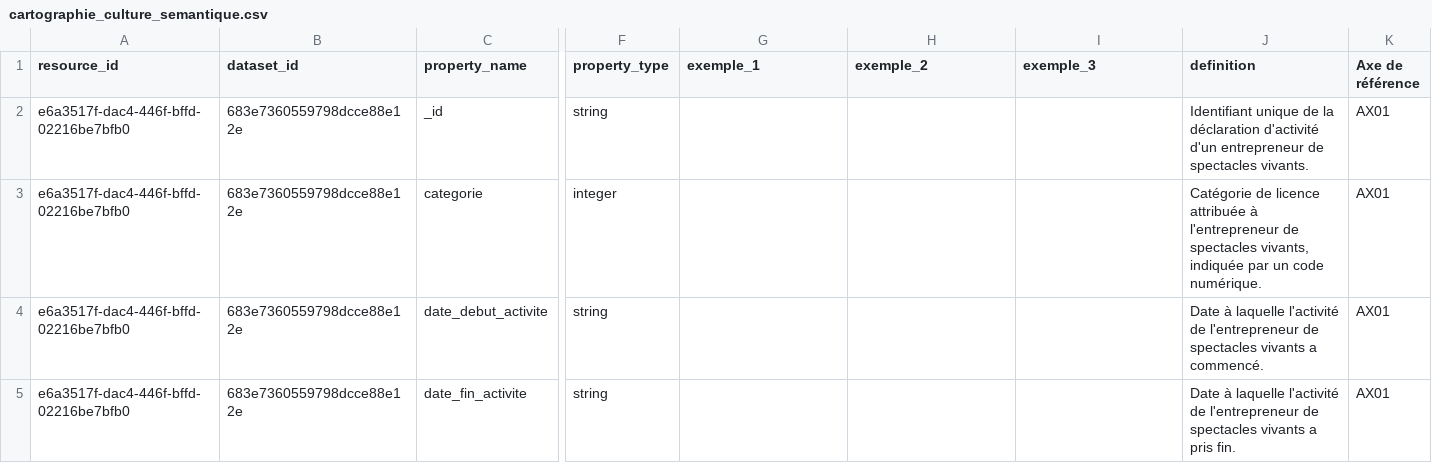
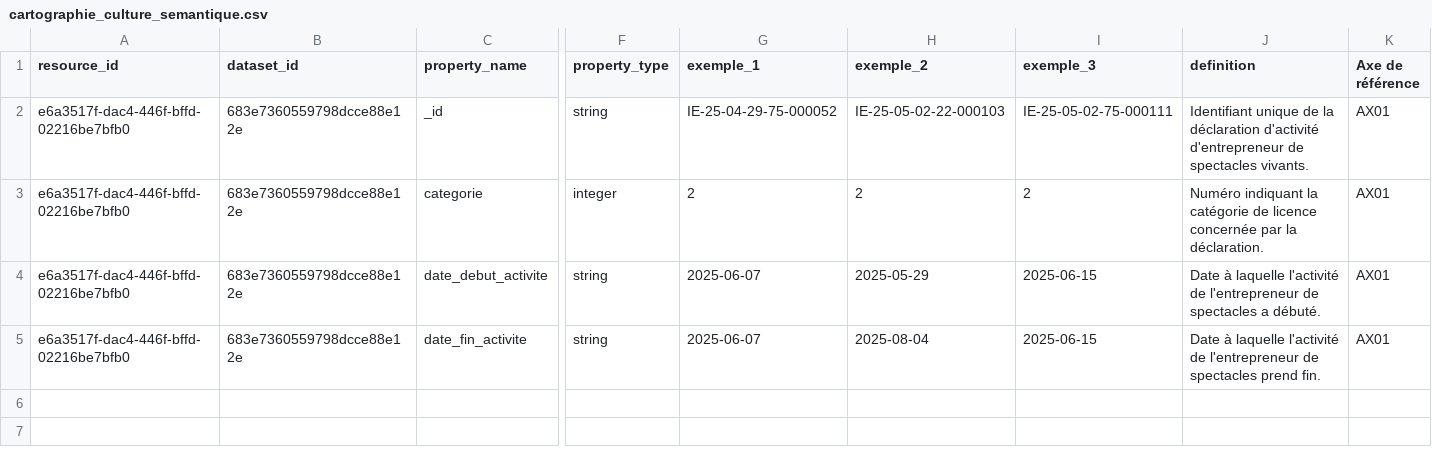
Before and after one commit to Tipicomm/DPNC, a CSV file: CartoDataMC/cartographie_culture_semantique.csv, drawn as a sheet; only a part is shown, gaps mark what is left out; the diff names each change by its address in the sheet, - before the commit and + after, or states it on an @@ line.

```diff
--- a/CartoDataMC/cartographie_culture_semantique.csv
+++ b/CartoDataMC/cartographie_culture_semantique.csv
-G2 (exemple_1): (empty)
+G2 (exemple_1): IE-25-04-29-75-000052
-H2 (exemple_2): (empty)
+H2 (exemple_2): IE-25-05-02-22-000103
-I2 (exemple_3): (empty)
+I2 (exemple_3): IE-25-05-02-75-000111
-J2 (definition): …déclaration d'activité d'un entrepreneur de spectacles…
+J2 (definition): …déclaration d'activité d'entrepreneur de spectacles…
-G3 (exemple_1): (empty)
+G3 (exemple_1): 2
-H3 (exemple_2): (empty)
+H3 (exemple_2): 2
-I3 (exemple_3): (empty)
+I3 (exemple_3): 2
-J3 (definition): Catégorie de licence attribuée à l'entrepreneur de spectacles vivants, indiquée par un code numérique.
+J3 (definition): Numéro indiquant la catégorie de licence concernée par la déclaration.
-G4:G5 (exemple_1): (empty)
+G4:G5 (exemple_1): 2025-06-07
-H4 (exemple_2): (empty)
+H4 (exemple_2): 2025-05-29
-I4:I5 (exemple_3): (empty)
+I4:I5 (exemple_3): 2025-06-15
-J4 (definition): …de spectacles vivants a commencé.
+J4 (definition): …de spectacles a débuté.
-H5 (exemple_2): (empty)
+H5 (exemple_2): 2025-08-04
-J5 (definition): …de spectacles vivants a pris fin.
+J5 (definition): …de spectacles prend fin.
```
